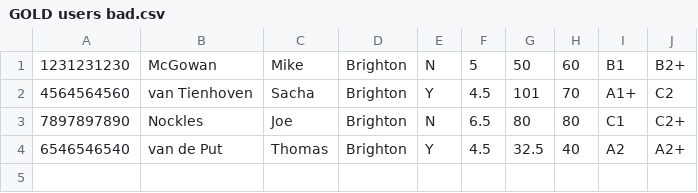
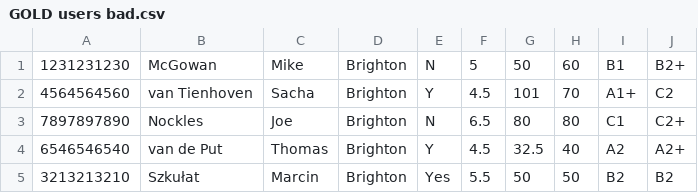
Before and after one commit to INTO-University-Partnerships/gold-level-calculator, a CSV file: data/GOLD users bad.csv, drawn as a sheet.

```diff
--- a/data/GOLD users bad.csv
+++ b/data/GOLD users bad.csv
@@ -4 +4,2 @@
 6546546540,van de Put,Thomas,Brighton,Y,4.5,32.5,40,A2,A2+
+3213213210,Szkułat,Marcin,Brighton,Yes,5.5,50,50,B2,B2
```
Also changed, not shown: 8 other files.
